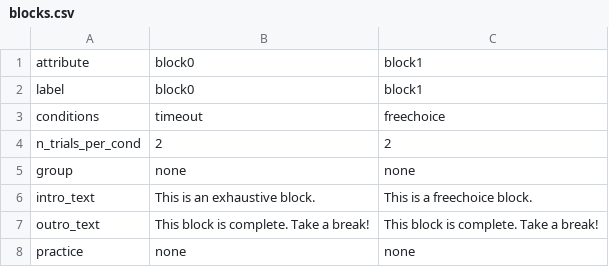
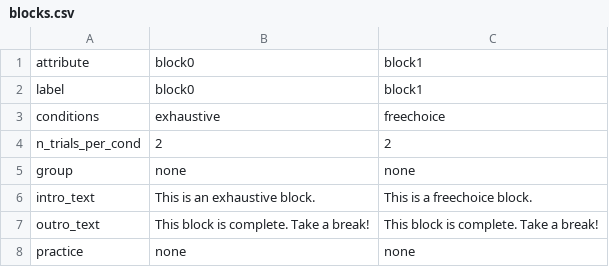
Before and after one commit to scienceanna/visual_foraging_exp, a CSV file: exp_config/leberlab/blocks.csv, drawn as a sheet.

```diff
--- a/exp_config/leberlab/blocks.csv
+++ b/exp_config/leberlab/blocks.csv
@@ -2,3 +2,3 @@ attribute,block0,block1
 label,block0,block1
-conditions,timeout,freechoice
+conditions,exhaustive,freechoice
 n_trials_per_cond,2,2
```
Also changed, not shown: exp_config/leberlab/conditions.csv.
